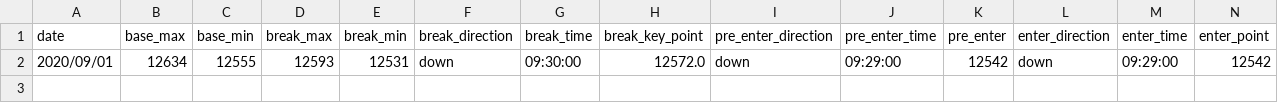
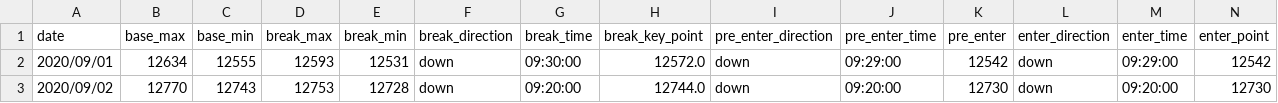
Before and after one commit to ngxial03/Future, a CSV file: out/happy_202009.csv, drawn as a sheet; only a part is shown; rows hold the shown columns only; the diff names each change by its address in the sheet, - before the commit and + after, or states it on an @@ line.

```diff
--- a/out/happy_202009.csv
+++ b/out/happy_202009.csv
+row 3: 2020/09/02 | 12770 | 12743 | 12753 | 12728 | down | 09:20:00 | 12744.0 | down | 09:20:00 | 12730 | down | 09:20:00 | 12730
```
Also changed, not shown: out/happy_total.csv, out/max_min_total.csv, 2 other files.
